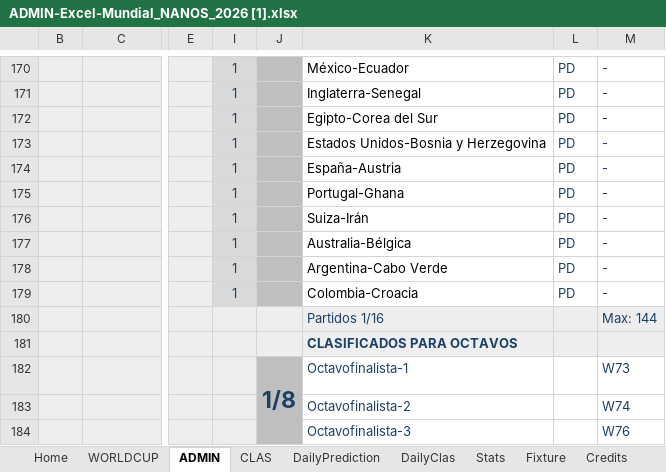
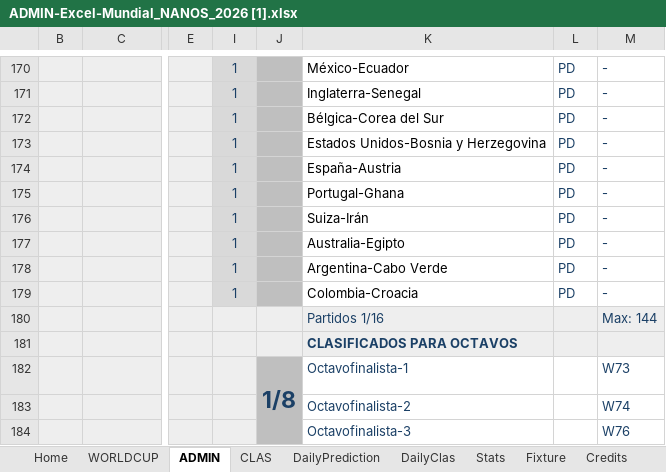
Before and after one commit to pCresp0/porra-mundial-nanos-2026, an Excel workbook: data/ADMIN-Excel-Mundial_NANOS_2026 [1].xlsx, sheet ADMIN, drawn as a sheet; only a part is shown, gaps mark what is left out; values as stored, in another font and other column widths than the file's, no borders; conditional formats not drawn; the diff names each change by its address in the sheet, - before the commit and + after, or states it on an @@ line.

```diff
--- a/data/ADMIN-Excel-Mundial_NANOS_2026 [1].xlsx (sheet ADMIN)
+++ b/data/ADMIN-Excel-Mundial_NANOS_2026 [1].xlsx (sheet ADMIN)
-K172: Egipto-Corea del Sur
+K172: Bélgica-Corea del Sur
-K177: Australia-Bélgica
+K177: Australia-Egipto
```
Also changed, not shown: sheet WORLDCUP, data/ADMIN-Excel-Mundial_NANOS_2026 [2].xlsx, 4 other files.
